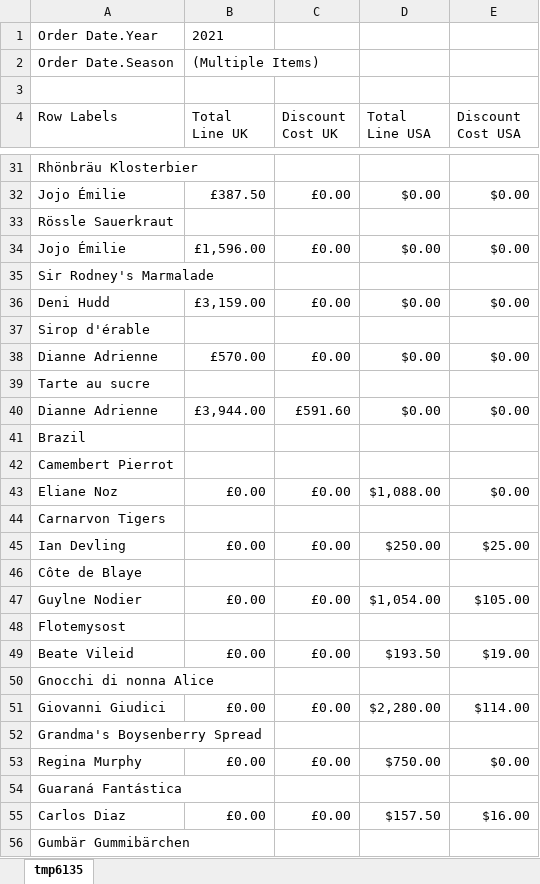
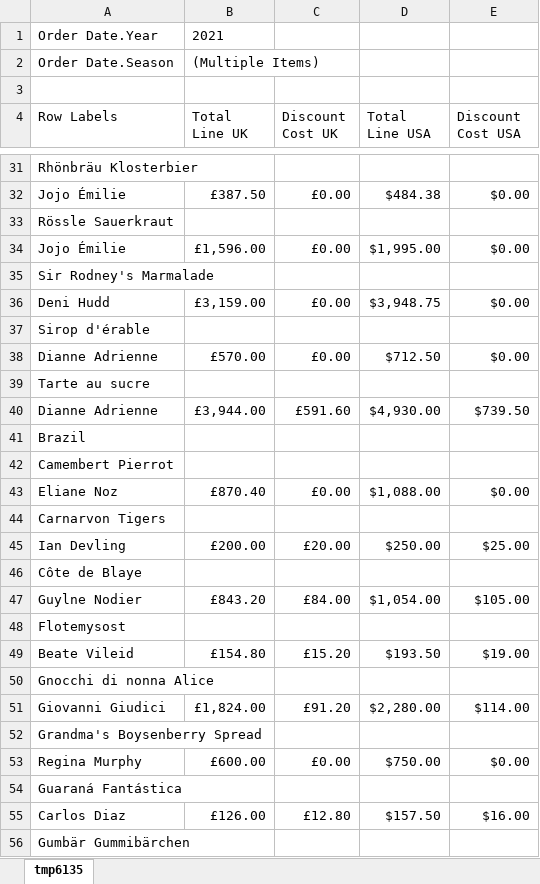
Before and after one commit to AfonsoCruz10/ARMDD-Projeto, an Excel workbook: QueriesExcel/7.xlsx, sheet tmp6135, drawn as a sheet; only a part is shown, gaps mark what is left out; values as stored, in another font and other column widths than the file's, no borders; the diff covers the shown part only; the diff names each change by its address in the sheet, - before the commit and + after, or states it on an @@ line.

```diff
--- a/QueriesExcel/7.xlsx (sheet tmp6135)
+++ b/QueriesExcel/7.xlsx (sheet tmp6135)
-D32 (Total Line USA): $0.00
+D32 (Total Line USA): $484.38
-D34 (Total Line USA): $0.00
+D34 (Total Line USA): $1,995.00
-D36 (Total Line USA): $0.00
+D36 (Total Line USA): $3,948.75
-D38 (Total Line USA): $0.00
+D38 (Total Line USA): $712.50
-D40 (Total Line USA): $0.00
+D40 (Total Line USA): $4,930.00
-E40 (Discount Cost USA): $0.00
+E40 (Discount Cost USA): $739.50
-B43 (Total Line UK): £0.00
+B43 (Total Line UK): £870.40
-B45 (Total Line UK): £0.00
+B45 (Total Line UK): £200.00
-C45 (Discount Cost UK): £0.00
+C45 (Discount Cost UK): £20.00
-B47 (Total Line UK): £0.00
+B47 (Total Line UK): £843.20
-C47 (Discount Cost UK): £0.00
+C47 (Discount Cost UK): £84.00
-B49 (Total Line UK): £0.00
+B49 (Total Line UK): £154.80
-C49 (Discount Cost UK): £0.00
+C49 (Discount Cost UK): £15.20
-B51 (Total Line UK): £0.00
+B51 (Total Line UK): £1,824.00
-C51 (Discount Cost UK): £0.00
+C51 (Discount Cost UK): £91.20
-B53 (Total Line UK): £0.00
+B53 (Total Line UK): £600.00
-B55 (Total Line UK): £0.00
+B55 (Total Line UK): £126.00
-C55 (Discount Cost UK): £0.00
+C55 (Discount Cost UK): £12.80
```
Also changed, not shown: 1 added row, 1 removed row and 302 edited cells elsewhere in this sheet, QueriesExcel/1.xlsx, QueriesExcel/10.xlsx, 20 other files.
